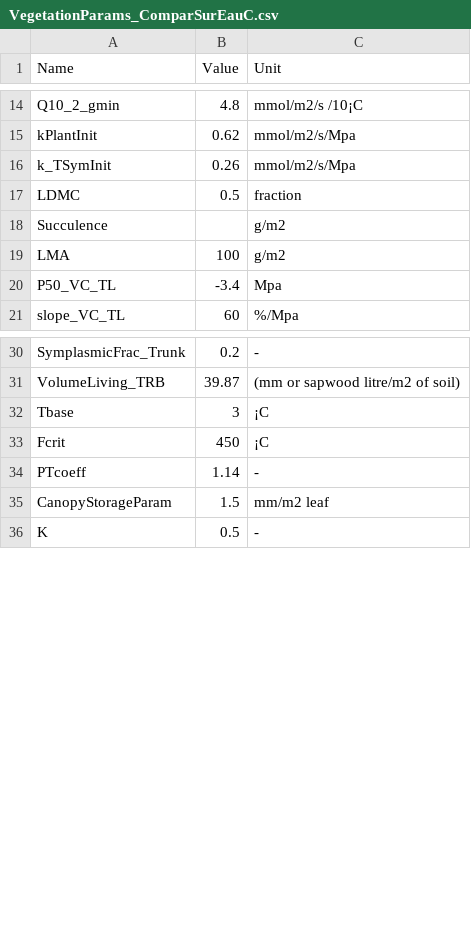
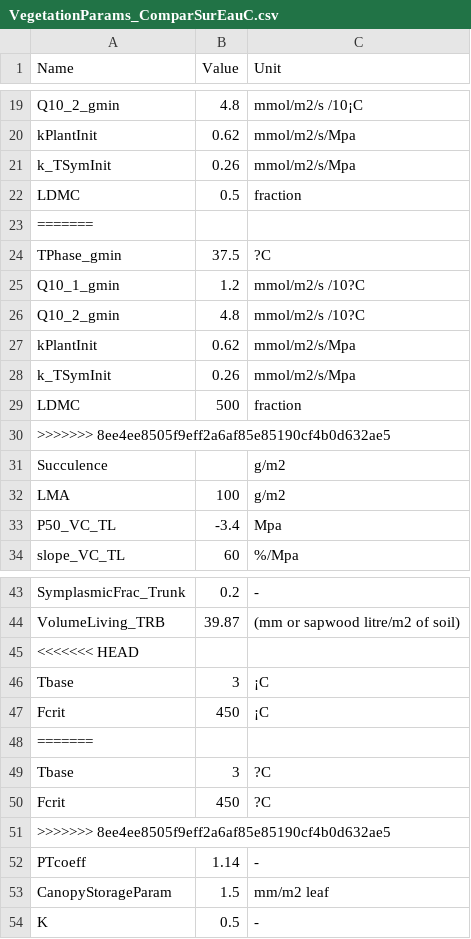
Before and after one commit to julien-ruffault/SurEau-Ecos, a CSV file: Compar_SurEauC/VegetationParams_ComparSurEauC.csv, drawn as a sheet; only a part is shown, gaps mark what is left out; the diff covers the shown part only.

Commit message:
update comparaison SureauC

```diff
--- a/Compar_SurEauC/VegetationParams_ComparSurEauC.csv
+++ b/Compar_SurEauC/VegetationParams_ComparSurEauC.csv
@@ -17,2 +22,10 @@ k_TSymInit;0.26;mmol/m2/s/Mpa
 LDMC;0.5;fraction
+=======
+TPhase_gmin;37.5;?C
+Q10_1_gmin;1.2;mmol/m2/s /10?C
+Q10_2_gmin;4.8;mmol/m2/s /10?C
+kPlantInit;0.62;mmol/m2/s/Mpa
+k_TSymInit;0.26;mmol/m2/s/Mpa
+LDMC;500;fraction
+>>>>>>> 8ee4ee8505f9eff2a6af85e85190cf4b0d632ae5
 Succulence;;g/m2
@@ -31,4 +44,9 @@ SymplasmicFrac_Trunk;0.2;-
 VolumeLiving_TRB;39.87;(mm or sapwood litre/m2 of soil)
+<<<<<<< HEAD
 Tbase;3;¡C
 Fcrit;450;¡C
+=======
+Tbase;3;?C
+Fcrit;450;?C
+>>>>>>> 8ee4ee8505f9eff2a6af85e85190cf4b0d632ae5
 PTcoeff;1.14;-
```
Also changed, not shown: 5 added rows elsewhere in this file.
